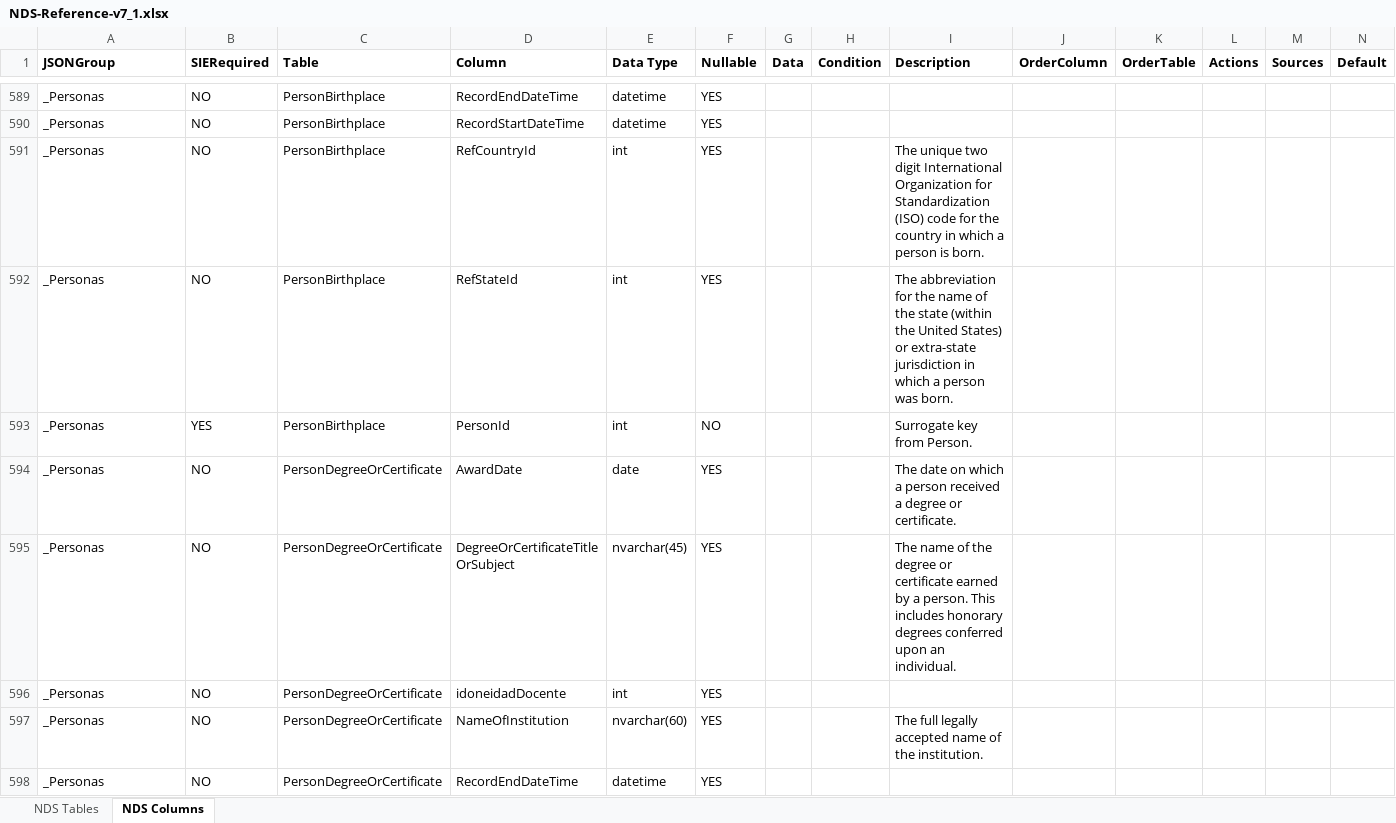
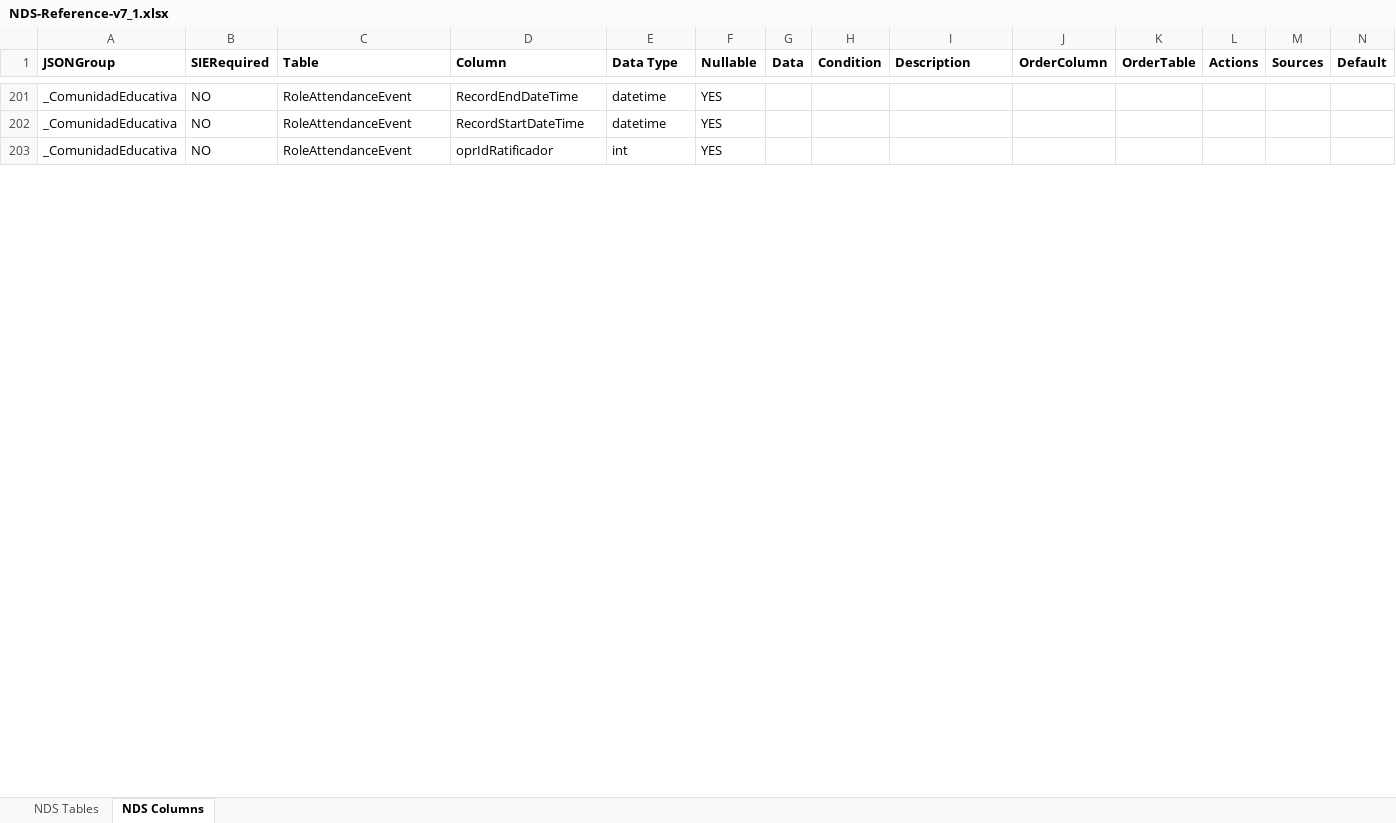
Before and after one commit to Admin-EDE/DockerEdeCode, an Excel workbook: ede/ede/NDS-Reference-v7_1.xlsx, sheet NDS Columns, drawn as a sheet; only a part is shown, gaps mark what is left out; values as stored, in another font and other column widths than the file's, no borders; removed rows and columns are numbered as before the commit, all else as after; rows hold the shown columns only; the diff covers the shown part only; the diff names each change by its address in the sheet, - before the commit and + after, or states it on an @@ line.

Commit message:
fix fn5E0 se reconstruye consulta y se agrega campo digitalRandomKeyDate a tabla roleAttendanceEvent para permitir que el tiempo de la firma y de la clase sean distintos

```diff
--- a/ede/ede/NDS-Reference-v7_1.xlsx (sheet NDS Columns)
+++ b/ede/ede/NDS-Reference-v7_1.xlsx (sheet NDS Columns)
-A201:A202 (JSONGroup): _Personas
+A201:A202 (JSONGroup): _ComunidadEducativa
-C201:C202 (Table): PersonBirthplace
+C201:C202 (Table): RoleAttendanceEvent
@@ row 591 hidden: _Personas | NO | PersonBirthplace | RefCountryId | int | YES |  |  | The unique two digit International Organization for Standardization (ISO) code for the country in which a person is born. @@
@@ row 592 hidden: _Personas | NO | PersonBirthplace | RefStateId | int | YES |  |  | The abbreviation for the name of the state (within the United States) or extra-state jurisdiction in which a person was born. @@
@@ row 593 hidden: _Personas | YES | PersonBirthplace | PersonId | int | NO |  |  | Surrogate key from Person. @@
@@ row 594 hidden: _Personas | NO | PersonDegreeOrCertificate | AwardDate | date | YES |  |  | The date on which a person received a degree or certificate. @@
@@ row 595 hidden: _Personas | NO | PersonDegreeOrCertificate | DegreeOrCertificateTitleOrSubject | nvarchar(45) | YES |  |  | The name of the degree or certificate earned by a person. This includes honorary degrees conferred upon an individual. @@
-A203 (JSONGroup): _Personas
+A203 (JSONGroup): _ComunidadEducativa
-C203 (Table): PersonDegreeOrCertificate
+C203 (Table): RoleAttendanceEvent
-D203 (Column): idoneidadDocente
+D203 (Column): oprIdRatificador
@@ row 597 hidden: _Personas | NO | PersonDegreeOrCertificate | NameOfInstitution | nvarchar(60) | YES |  |  | The full legally accepted name of the institution. @@
@@ row 598 hidden: _Personas | NO | PersonDegreeOrCertificate | RecordEndDateTime | datetime | YES @@
```
Also changed, not shown: 1 added row, 103 hidden or unhidden rows and 33 edited cells elsewhere in this sheet.
